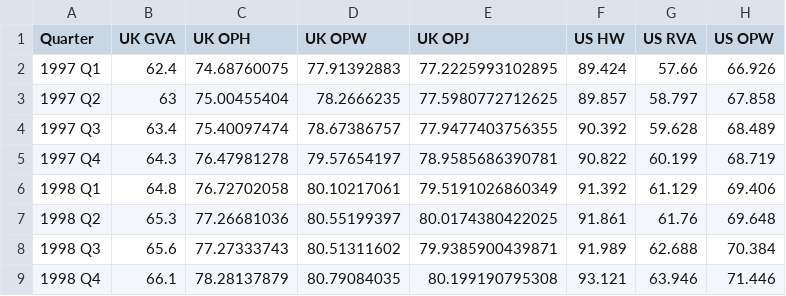
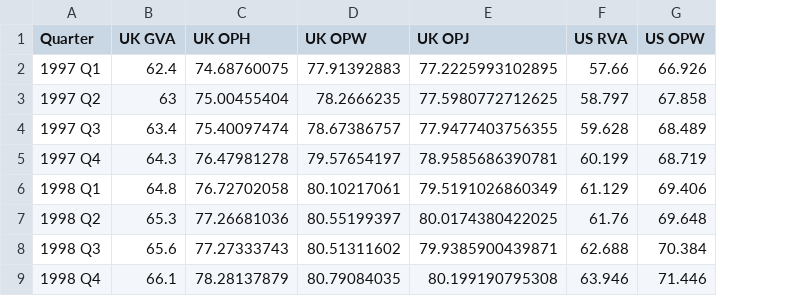
Before and after one commit to UoMResearchIT/TPI-quarterly-data-tool, a CSV file: out/Dataset.csv, drawn as a sheet; only a part is shown; the diff names each change by its address in the sheet, - before the commit and + after, or states it on an @@ line.

```diff
--- a/out/Dataset.csv
+++ b/out/Dataset.csv
-column F (US HW), rows 2-9: 89.424 | 89.857 | 90.392 | 90.822 | 91.392 | 91.861 | 91.989 | 93.121
```
Also changed, not shown: 2 other files.
